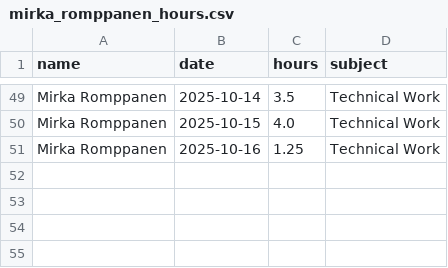
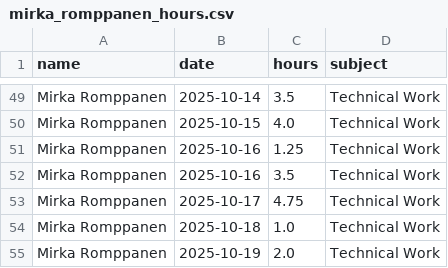
Before and after one commit to hamk-ai-autumn2025/athena-ai-lab, a CSV file: ai-project/docs/hour-tracking/hour_tracking_files/mirka_romppanen_hours.csv, drawn as a sheet; only a part is shown, gaps mark what is left out; the diff names each change by its address in the sheet, - before the commit and + after, or states it on an @@ line.

Commit message:
database cleanup - hour update

```diff
--- a/ai-project/docs/hour-tracking/hour_tracking_files/mirka_romppanen_hours.csv
+++ b/ai-project/docs/hour-tracking/hour_tracking_files/mirka_romppanen_hours.csv
+row 52: Mirka Romppanen | 2025-10-16 | 3.5 | Technical Work
+row 53: Mirka Romppanen | 2025-10-17 | 4.75 | Technical Work
+row 54: Mirka Romppanen | 2025-10-18 | 1.0 | Technical Work
+row 55: Mirka Romppanen | 2025-10-19 | 2.0 | Technical Work
```
Also changed, not shown: 3 other files.
